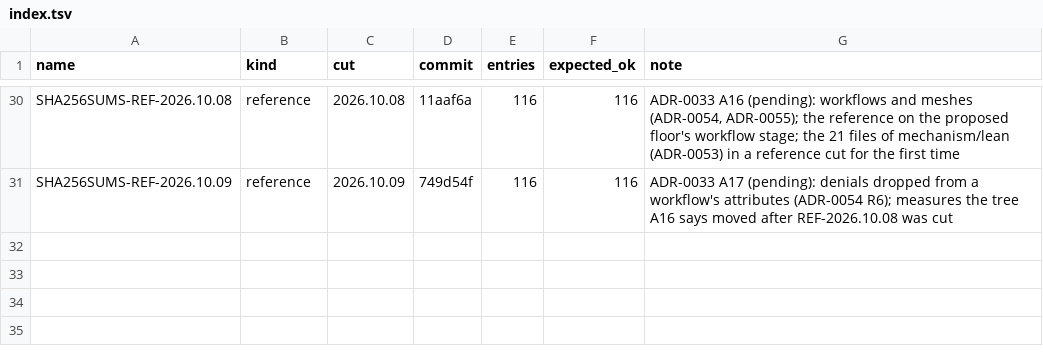
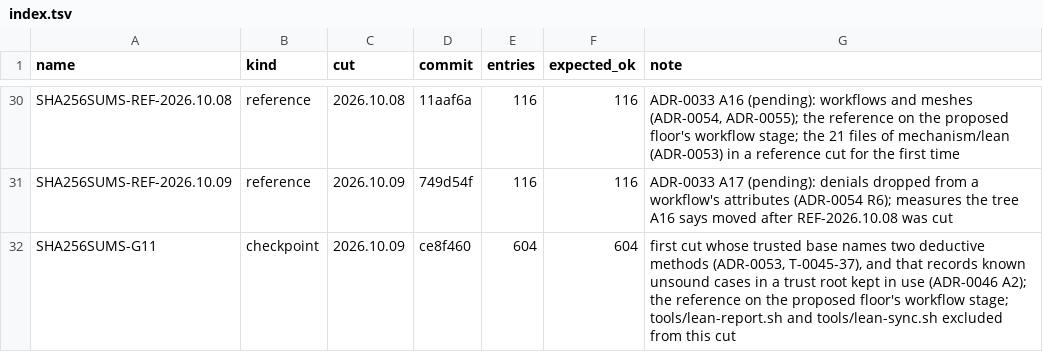
Before and after one commit to scottcochran/TOPAK, a TSV file: manifests/index.tsv, drawn as a sheet; only a part is shown, gaps mark what is left out.

Commit message:
G11 index row

```diff
--- a/manifests/index.tsv
+++ b/manifests/index.tsv
@@ -31 +31,2 @@ SHA256SUMS-REF-2026.10.08	reference	2026.10.08	11aaf6a	116	116	ADR-0033 A16 (pen
 SHA256SUMS-REF-2026.10.09	reference	2026.10.09	749d54f	116	116	ADR-0033 A17 (pending): denials dropped from a workflow's attributes (ADR-0054 R6); measures the tree A16 says moved after REF-2026.10.08 was cut
+SHA256SUMS-G11	checkpoint	2026.10.09	ce8f460	604	604	first cut whose trusted base names two deductive methods (ADR-0053, T-0045-37), and that records known unsound cases in a trust root kept in use (ADR-0046 A2); the reference on the proposed floor's workflow stage; tools/lean-report.sh and tools/lean-sync.sh excluded from this cut
```
